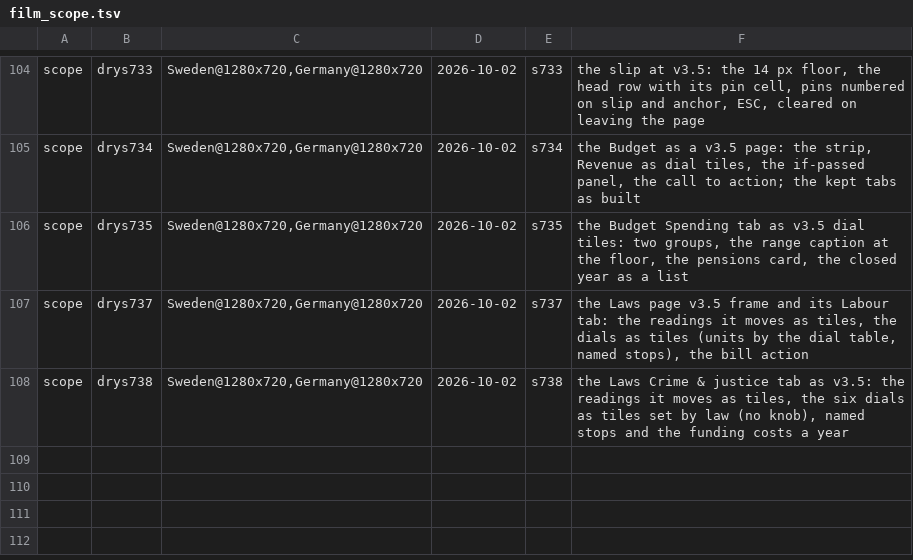
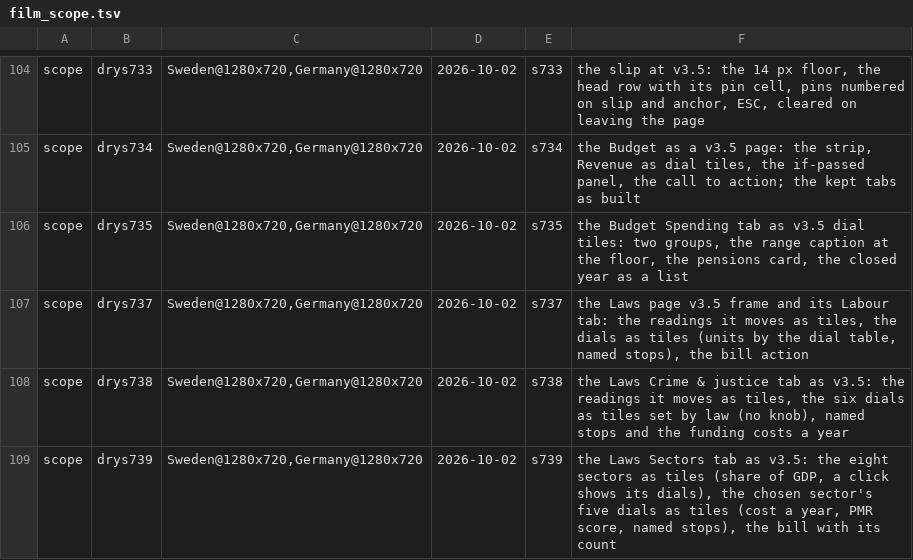
Before and after one commit to Bippen/PoliSim, a TSV file: Tools/film_scope.tsv, drawn as a sheet; only a part is shown, gaps mark what is left out.

```diff
--- a/Tools/film_scope.tsv
+++ b/Tools/film_scope.tsv
@@ -108 +108,2 @@ scope	drys737	Sweden@1280x720,Germany@1280x720	2026-10-02	s737	the Laws page v3.
 scope	drys738	Sweden@1280x720,Germany@1280x720	2026-10-02	s738	the Laws Crime & justice tab as v3.5: the readings it moves as tiles, the six dials as tiles set by law (no knob), named stops and the funding costs a year
+scope	drys739	Sweden@1280x720,Germany@1280x720	2026-10-02	s739	the Laws Sectors tab as v3.5: the eight sectors as tiles (share of GDP, a click shows its dials), the chosen sector's five dials as tiles (cost a year, PMR score, named stops), the bill with its count
```
Also changed, not shown: 6 other files.
